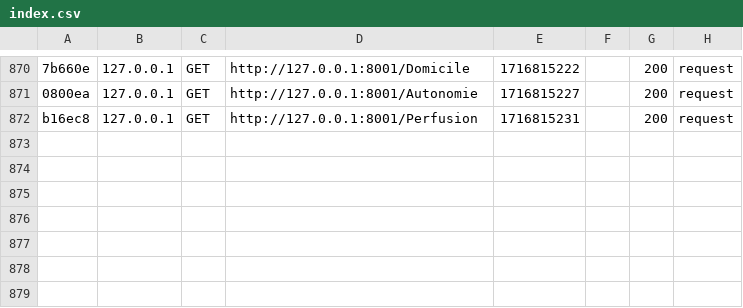
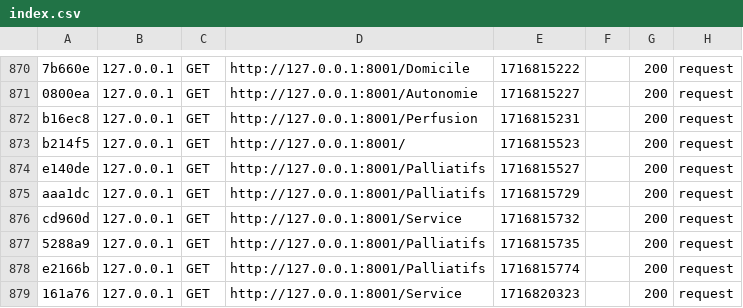
Before and after one commit to cosegit/sencare, a CSV file: var/cache/dev/profiler/index.csv, drawn as a sheet; only a part is shown, gaps mark what is left out; the diff names each change by its address in the sheet, - before the commit and + after, or states it on an @@ line.

Commit message:
services

```diff
--- a/var/cache/dev/profiler/index.csv
+++ b/var/cache/dev/profiler/index.csv
+row 873: b214f5 | 127.0.0.1 | GET | http://127.0.0.1:8001/ | 1716815523 |  | 200 | request
+row 874: e140de | 127.0.0.1 | GET | http://127.0.0.1:8001/Palliatifs | 1716815527 |  | 200 | request
+row 875: aaa1dc | 127.0.0.1 | GET | http://127.0.0.1:8001/Palliatifs | 1716815729 |  | 200 | request
+row 876: cd960d | 127.0.0.1 | GET | http://127.0.0.1:8001/Service | 1716815732 |  | 200 | request
+row 877: 5288a9 | 127.0.0.1 | GET | http://127.0.0.1:8001/Palliatifs | 1716815735 |  | 200 | request
+row 878: e2166b | 127.0.0.1 | GET | http://127.0.0.1:8001/Palliatifs | 1716815774 |  | 200 | request
+row 879: 161a76 | 127.0.0.1 | GET | http://127.0.0.1:8001/Service | 1716820323 |  | 200 | request
```
Also changed, not shown: 6 other files.
